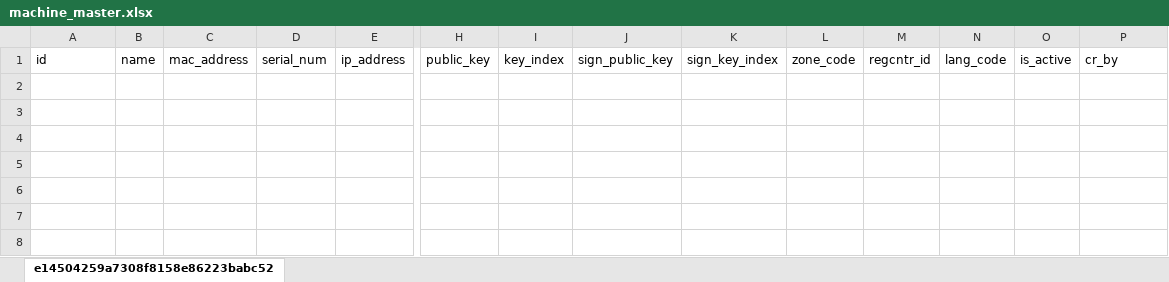
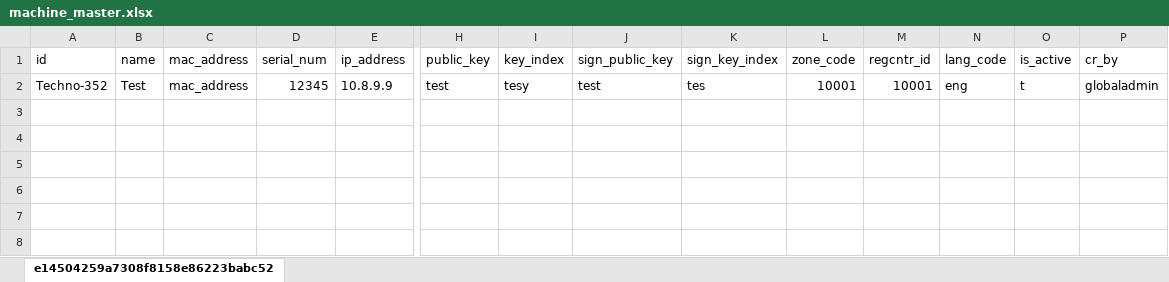
Before and after one commit to tf-nira/mosip-data_bkp, an Excel workbook: mosip_master/xlsx/machine_master.xlsx, sheet e14504259a7308f8158e86223babc52, drawn as a sheet; only a part is shown, gaps mark what is left out; values as stored, in another font and other column widths than the file's, no borders; rows hold the shown columns only; the diff names each change by its address in the sheet, - before the commit and + after, or states it on an @@ line.

Commit message:
machine_master

```diff
--- a/mosip_master/xlsx/machine_master.xlsx (sheet e14504259a7308f8158e86223babc52)
+++ b/mosip_master/xlsx/machine_master.xlsx (sheet e14504259a7308f8158e86223babc52)
-row 2: (empty)
+row 2: Techno-352 | Test | mac_address | 12345 | 10.8.9.9 | test | tesy | test | tes | 10001 | 10001 | eng | t | globaladmin
```
